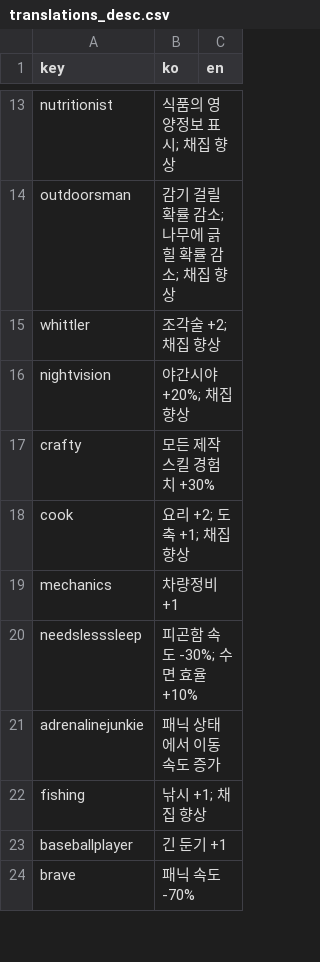
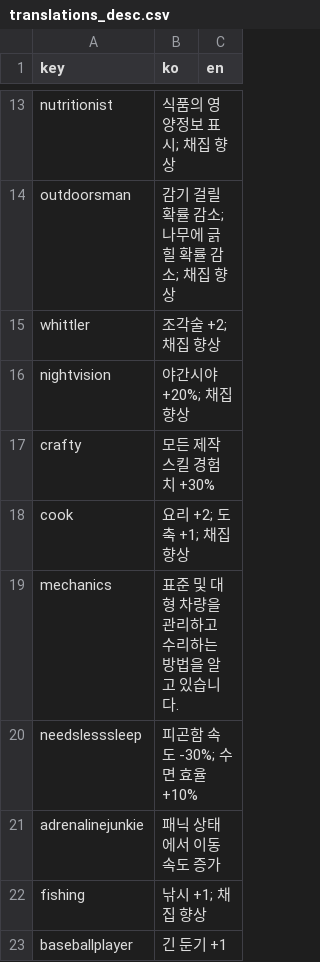
Before and after one commit to ossutvival-web/zomboid, a CSV file: data/translations_desc.csv, drawn as a sheet; only a part is shown, gaps mark what is left out; the shorter side is filled out with more unchanged rows; the diff covers the shown part only.

```diff
--- a/data/translations_desc.csv
+++ b/data/translations_desc.csv
@@ -18,3 +18,3 @@ crafty,모든 제작 스킬 경험치 +30%,
 cook,요리 +2; 도축 +1; 채집 향상,
-mechanics,차량정비 +1,
+mechanics,표준 및 대형 차량을 관리하고 수리하는 방법을 알고 있습니다.,
 needslesssleep,피곤함 속도 -30%; 수면 효율 +10%,
```
Also changed, not shown: 10 added rows and 7 edited cells elsewhere in this file, 2 other files.
